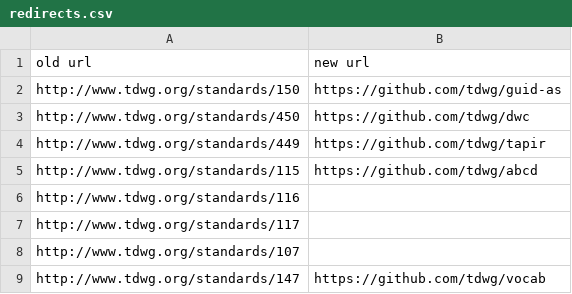
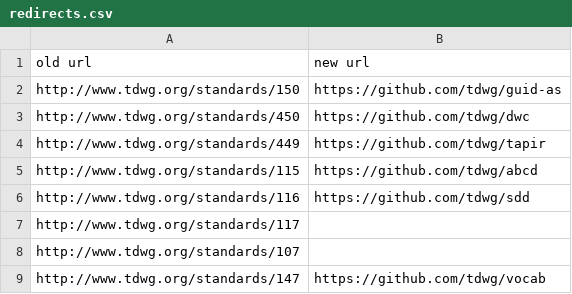
Before and after one commit to tdwg/infrastructure, a CSV file: migration/redirects.csv, drawn as a sheet; only a part is shown.

Commit message:
Add SDD

```diff
--- a/migration/redirects.csv
+++ b/migration/redirects.csv
@@ -5,3 +5,3 @@ http://www.tdwg.org/standards/449,https://github.com/tdwg/tapir
 http://www.tdwg.org/standards/115,https://github.com/tdwg/abcd
-http://www.tdwg.org/standards/116,
+http://www.tdwg.org/standards/116,https://github.com/tdwg/sdd
 http://www.tdwg.org/standards/117,
```
